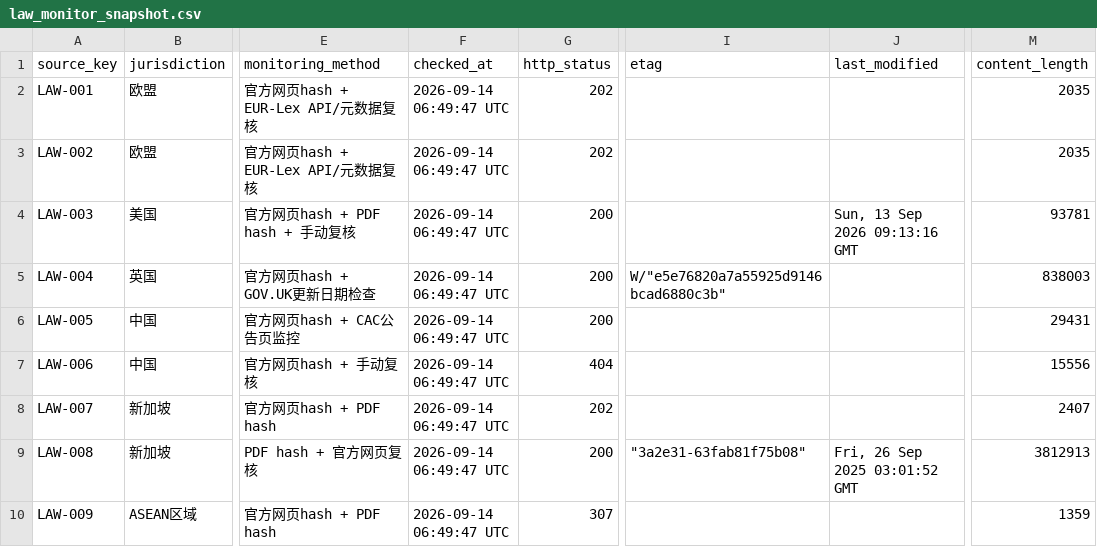
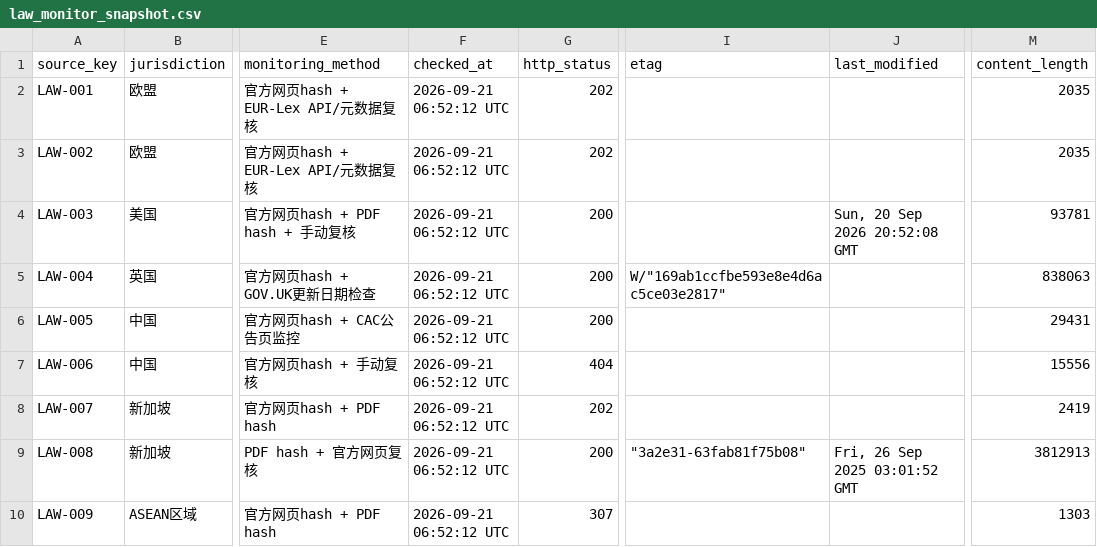
Before and after one commit to MRJJ1023/ai-oversea-compliance-assistant, a CSV file: data/law_monitor_snapshot.csv, drawn as a sheet; only a part is shown, gaps mark what is left out; the diff covers the shown part only; the diff names each change by its address in the sheet, - before the commit and + after, or states it on an @@ line.

```diff
--- a/data/law_monitor_snapshot.csv
+++ b/data/law_monitor_snapshot.csv
-F2:F10 (checked_at): 2026-09-14 06:49:47 UTC
+F2:F10 (checked_at): 2026-09-21 06:52:12 UTC
-J4 (last_modified): Sun, 13 Sep 2026 09:13:16 GMT
+J4 (last_modified): Sun, 20 Sep 2026 20:52:08 GMT
-I5 (etag): W/"e5e76820a7a55925d9146bcad6880c3b"
+I5 (etag): W/"169ab1ccfbe593e8e4d6ac5ce03e2817"
-M5 (content_length): 838003
+M5 (content_length): 838063
-M8 (content_length): 2407
+M8 (content_length): 2419
-M10 (content_length): 1359
+M10 (content_length): 1303
```
Also changed, not shown: 14 edited cells elsewhere in this file, data/law_update_log.csv.
